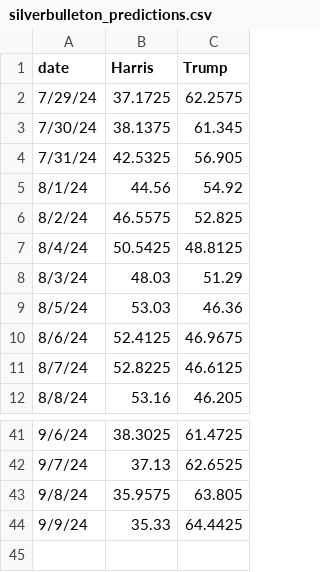
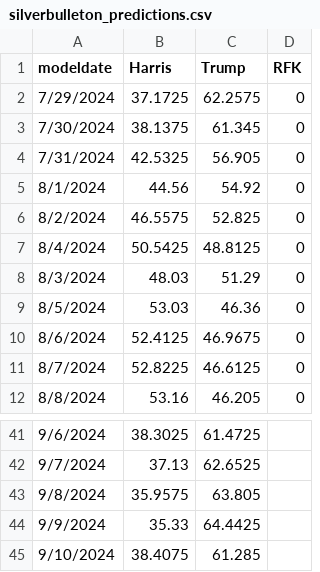
Before and after one commit to scunning1975/ElectionGPT, a CSV file: data/expert/silverbulleton_predictions.csv, drawn as a sheet; only a part is shown, gaps mark what is left out; removed rows and columns are numbered as before the commit, all else as after; the diff names each change by its address in the sheet, - before the commit and + after, or states it on an @@ line.

```diff
--- a/data/expert/silverbulleton_predictions.csv
+++ b/data/expert/silverbulleton_predictions.csv
-column A (date), rows 2-12: 7/29/24 | 7/30/24 | 7/31/24 | 8/1/24 | 8/2/24 | 8/4/24 | 8/3/24 | 8/5/24 | 8/6/24 | 8/7/24 | 8/8/24; rows 41-44: 9/6/24 | 9/7/24 | 9/8/24 | 9/9/24
+column A (modeldate), rows 2-12: 7/29/2024 | 7/30/2024 | 7/31/2024 | 8/1/2024 | 8/2/2024 | 8/4/2024 | 8/3/2024 | 8/5/2024 | 8/6/2024 | 8/7/2024 | 8/8/2024; rows 41-44: 9/6/2024 | 9/7/2024 | 9/8/2024 | 9/9/2024
+column D (RFK), rows 2-12: all 0
+row 45: 9/10/2024 | 38.4075 | 61.285
```
Also changed, not shown: data/expert/silverbulleton_predictions2.csv, 16 other files.
